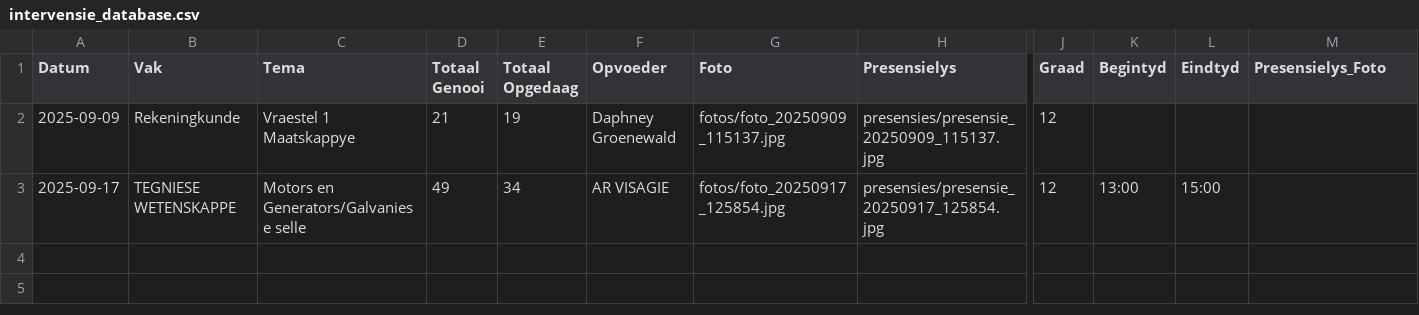
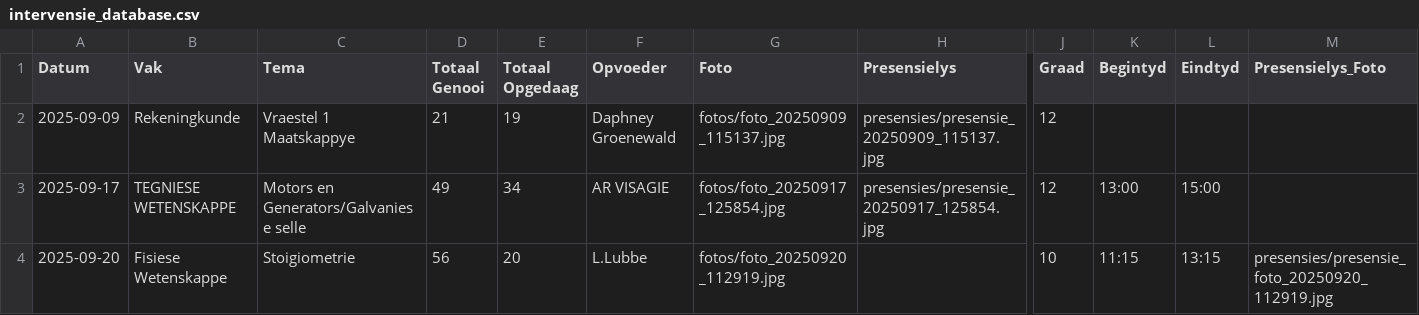
Before and after one commit to arnoldtRealph/intervensie, a CSV file: intervensie_database.csv, drawn as a sheet; only a part is shown, gaps mark what is left out; rows hold the shown columns only; the diff names each change by its address in the sheet, - before the commit and + after, or states it on an @@ line.

Commit message:
Updated intervensie_database.csv - 2025-09-20 11:29:20

```diff
--- a/intervensie_database.csv
+++ b/intervensie_database.csv
+row 4: 2025-09-20 | Fisiese Wetenskappe | Stoigiometrie | 56 | 20 | L.Lubbe | fotos/foto_20250920_112919.jpg |  | 10 | 11:15 | 13:15 | presensies/presensie_foto_20250920_112919.jpg
```
